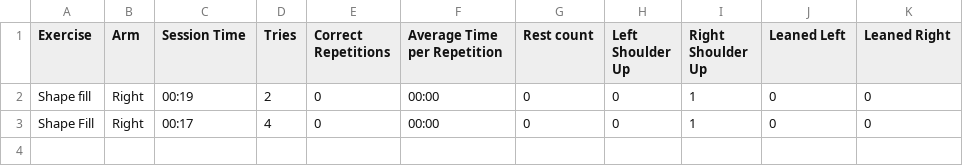
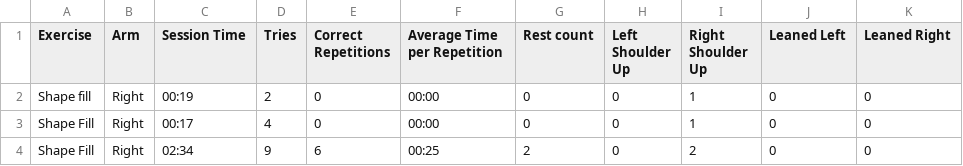
Before and after one commit to HenriqC/WinningCompensations, a CSV file: WinComp/Shape fill.csv, drawn as a sheet; the diff names each change by its address in the sheet, - before the commit and + after, or states it on an @@ line.

```diff
--- a/WinComp/Shape fill.csv
+++ b/WinComp/Shape fill.csv
+row 4: Shape Fill | Right | 02:34 | 9 | 6 | 00:25 | 2 | 0 | 2 | 0 | 0
```
Also changed, not shown: WinComp/Free Draw.csv, 5 other files.
